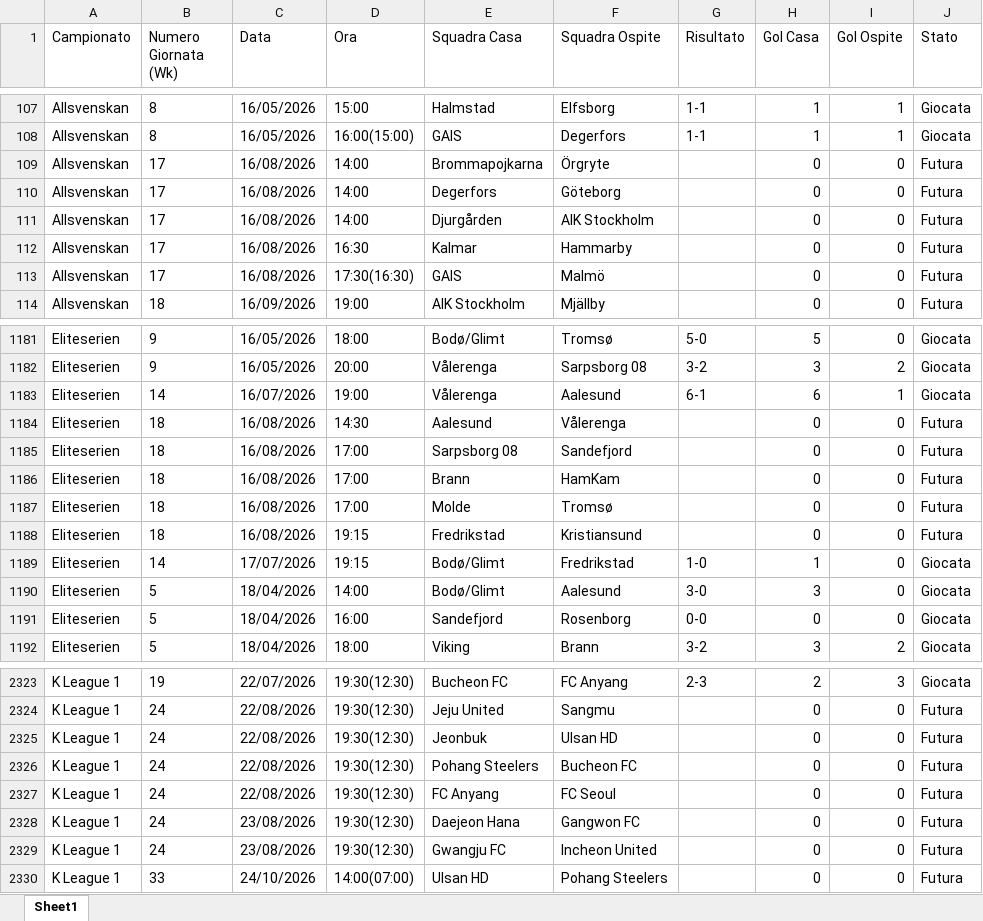
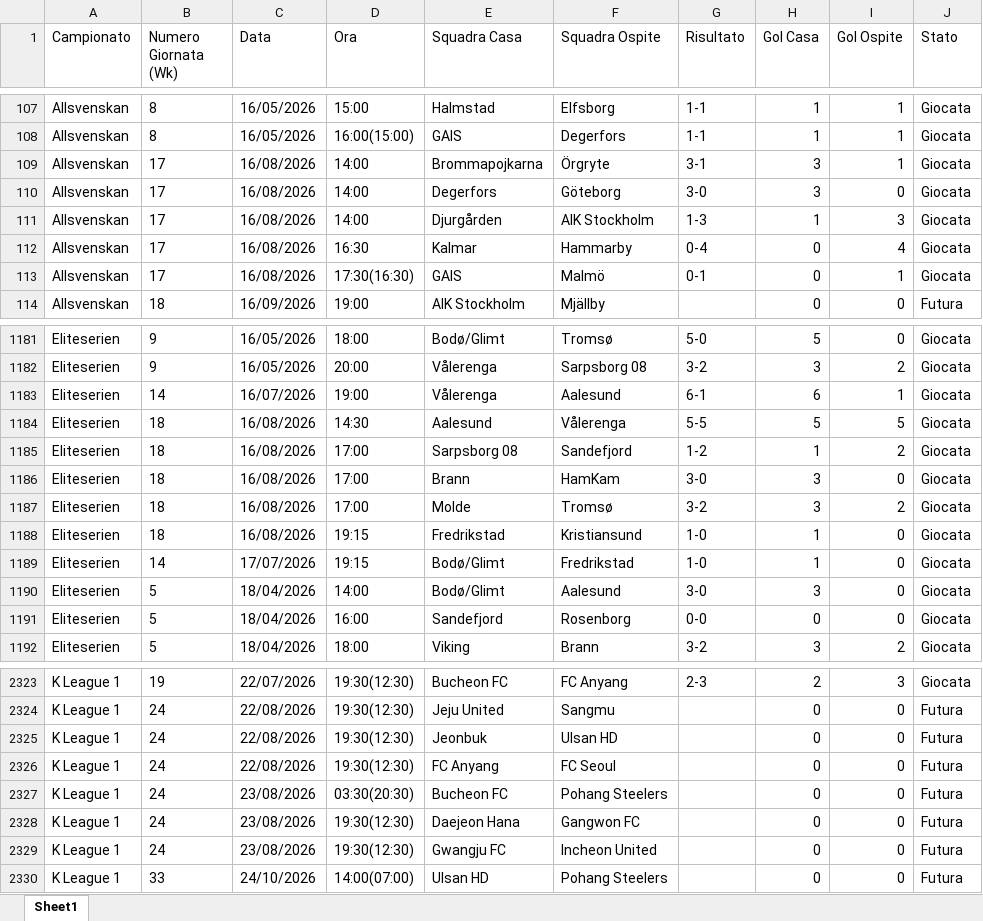
Before and after one commit to Gesss26/GesssAI-Pro, an Excel workbook: GesssAI_Input.xlsx, sheet Sheet1, drawn as a sheet; only a part is shown, gaps mark what is left out; values as stored, in another font and other column widths than the file's, no borders; removed rows and columns are numbered as before the commit, all else as after; the diff covers the shown part only; the diff names each change by its address in the sheet, - before the commit and + after, or states it on an @@ line.

```diff
--- a/GesssAI_Input.xlsx (sheet Sheet1)
+++ b/GesssAI_Input.xlsx (sheet Sheet1)
-G109 (Risultato): (empty)
+G109 (Risultato): 3-1
-H109:H110 (Gol Casa): 0
+H109:H110 (Gol Casa): 3
-I109 (Gol Ospite): 0
+I109 (Gol Ospite): 1
-J109:J113 (Stato): Futura
+J109:J113 (Stato): Giocata
-G110 (Risultato): (empty)
+G110 (Risultato): 3-0
-G111 (Risultato): (empty)
+G111 (Risultato): 1-3
-H111 (Gol Casa): 0
+H111 (Gol Casa): 1
-I111 (Gol Ospite): 0
+I111 (Gol Ospite): 3
-G112 (Risultato): (empty)
+G112 (Risultato): 0-4
-I112 (Gol Ospite): 0
+I112 (Gol Ospite): 4
-G113 (Risultato): (empty)
+G113 (Risultato): 0-1
-I113 (Gol Ospite): 0
+I113 (Gol Ospite): 1
-G1184 (Risultato): (empty)
+G1184 (Risultato): 5-5
-H1184 (Gol Casa): 0
+H1184 (Gol Casa): 5
-I1184 (Gol Ospite): 0
+I1184 (Gol Ospite): 5
-J1184:J1188 (Stato): Futura
+J1184:J1188 (Stato): Giocata
-G1185 (Risultato): (empty)
+G1185 (Risultato): 1-2
-H1185 (Gol Casa): 0
+H1185 (Gol Casa): 1
-I1185 (Gol Ospite): 0
+I1185 (Gol Ospite): 2
-G1186 (Risultato): (empty)
+G1186 (Risultato): 3-0
-H1186:H1187 (Gol Casa): 0
+H1186:H1187 (Gol Casa): 3
-G1187 (Risultato): (empty)
+G1187 (Risultato): 3-2
-I1187 (Gol Ospite): 0
+I1187 (Gol Ospite): 2
-G1188 (Risultato): (empty)
+G1188 (Risultato): 1-0
-H1188 (Gol Casa): 0
+H1188 (Gol Casa): 1
-row 2326: K League 1 | 24 | 22/08/2026 | 19:30(12:30) | Pohang Steelers | Bucheon FC |  | 0 | 0 | Futura
+row 2327: K League 1 | 24 | 23/08/2026 | 03:30(20:30) | Bucheon FC | Pohang Steelers |  | 0 | 0 | Futura
```
Also changed, not shown: 80 edited cells elsewhere in this sheet, 1 other file.
